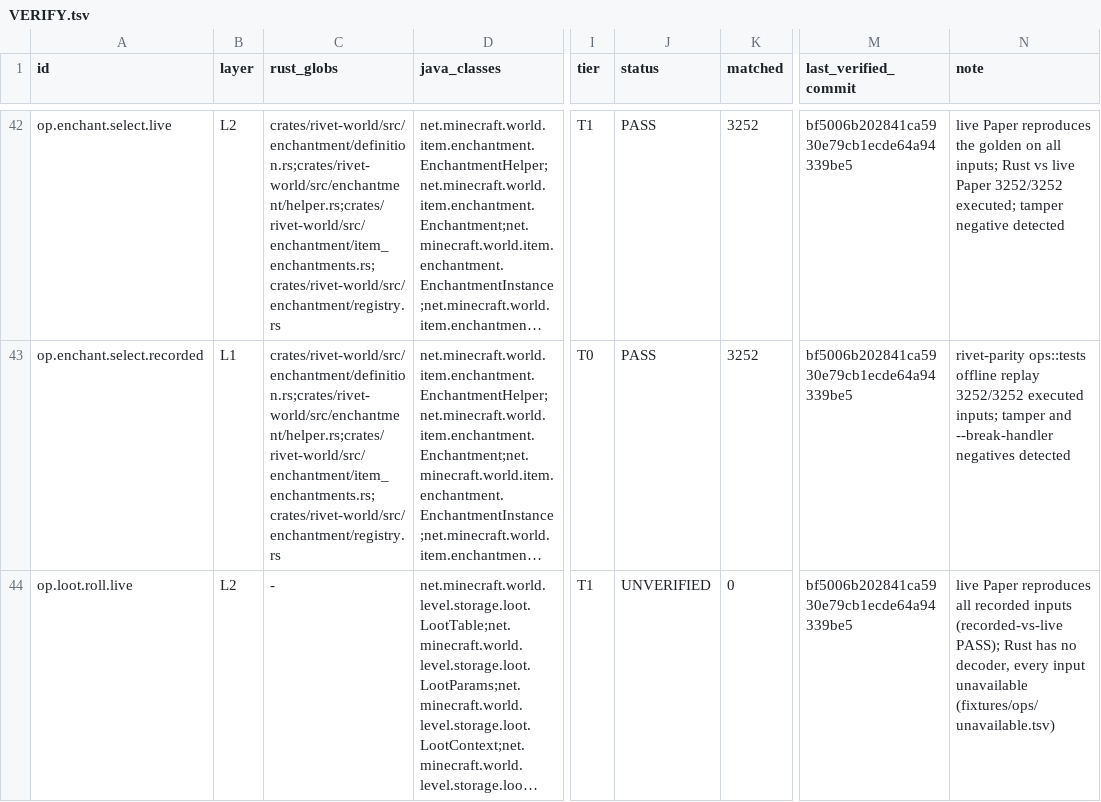
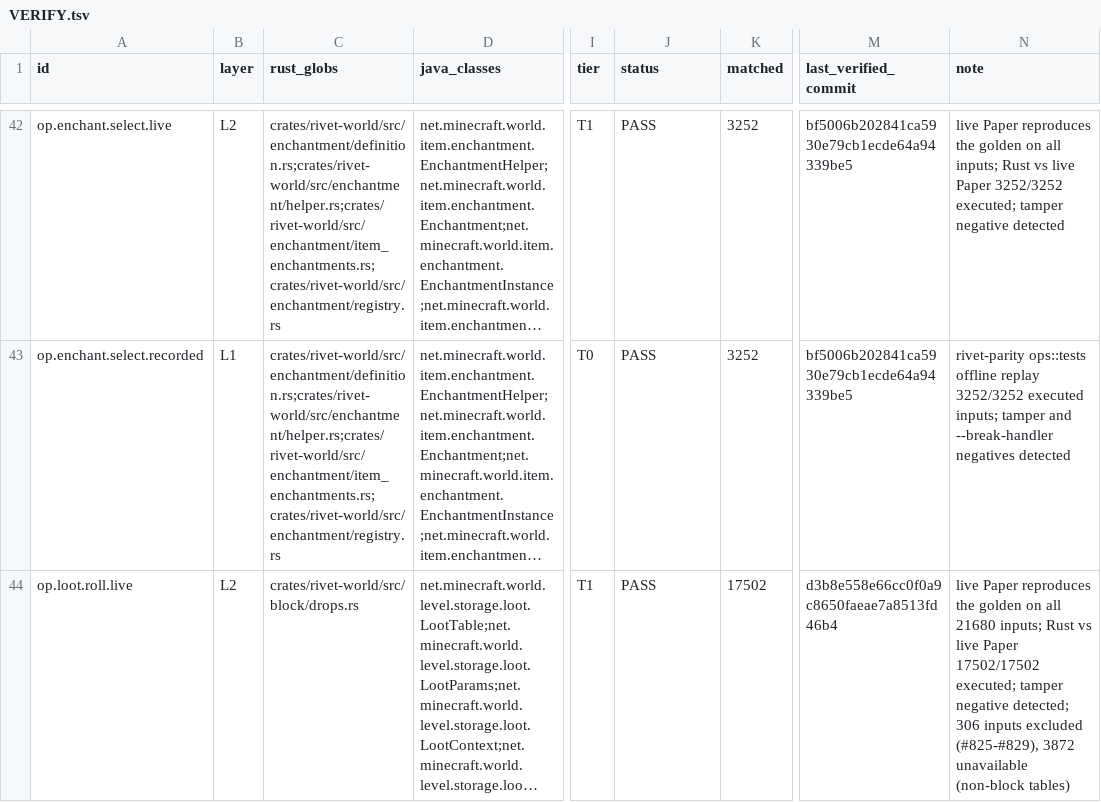
Before and after one commit to jonaslsaa/rivet, a TSV file: VERIFY.tsv, drawn as a sheet; only a part is shown, gaps mark what is left out; long unchanged cells end in …; the diff covers the shown part only; the diff names each change by its address in the sheet, - before the commit and + after, or states it on an @@ line.

```diff
--- a/VERIFY.tsv
+++ b/VERIFY.tsv
-C44 (rust_globs): -
+C44 (rust_globs): crates/rivet-world/src/block/drops.rs
-J44 (status): UNVERIFIED
+J44 (status): PASS
-K44 (matched): 0
+K44 (matched): 17502
-M44 (last_verified_commit): bf5006b202841ca5930e79cb1ecde64a94339be5
+M44 (last_verified_commit): d3b8e558e66cc0f0a9c8650faeae7a8513fd46b4
-N44 (note): …Paper reproduces all recorded inputs (recorded-vs-live PASS); Rust has no decoder, every input unavailable (fixtures/ops/unavailable.tsv)
+N44 (note): …Paper reproduces the golden on all 21680 inputs; Rust vs live Paper 17502/17502 executed; tamper negative detected; 306 inputs excluded (#825-#829), 3872 unavailable (non-block tables)
```
Also changed, not shown: 11 edited cells elsewhere in this file, 1 other file.
